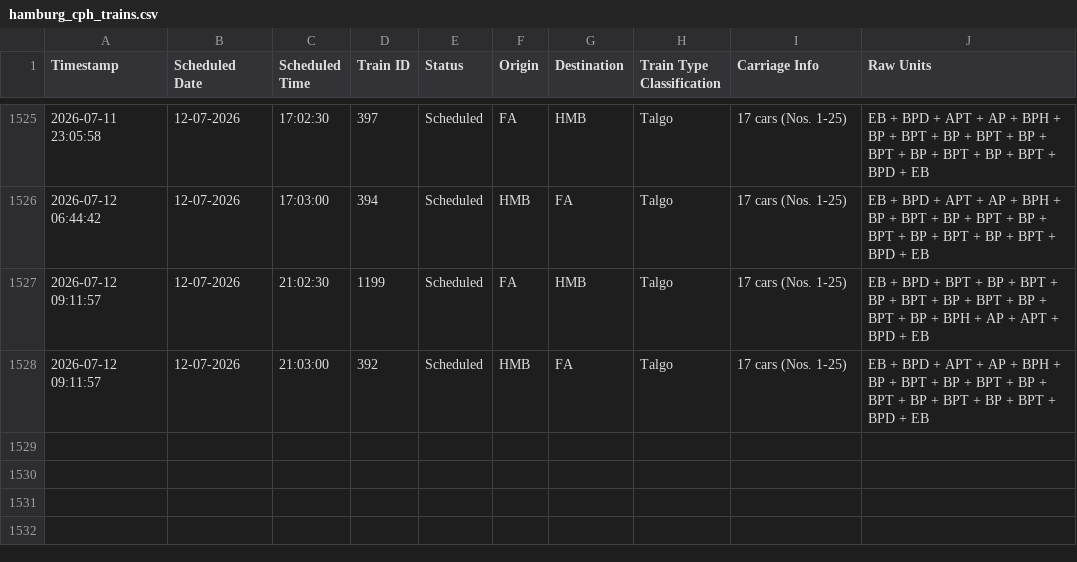
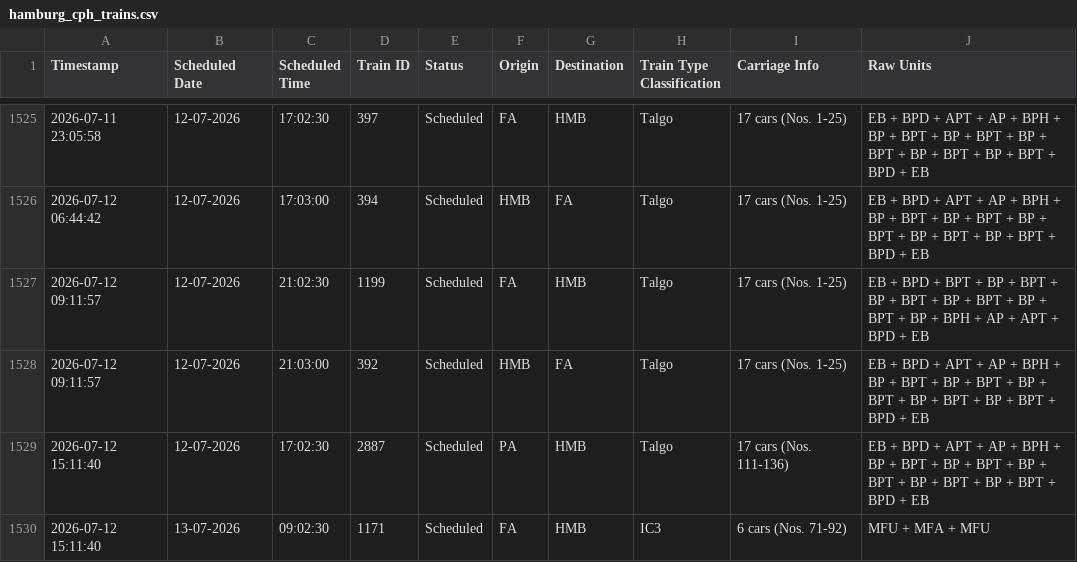
Before and after one commit to lucasvduin/talgo-tracker, a CSV file: hamburg_cph_trains.csv, drawn as a sheet; only a part is shown, gaps mark what is left out; the diff names each change by its address in the sheet, - before the commit and + after, or states it on an @@ line.

```diff
--- a/hamburg_cph_trains.csv
+++ b/hamburg_cph_trains.csv
+row 1529: 2026-07-12 15:11:40 | 12-07-2026 | 17:02:30 | 2887 | Scheduled | PA | HMB | Talgo | 17 cars (Nos. 111-136) | EB + BPD + APT + AP + BPH + BP + BPT + BP + BPT + BP + BPT + BP + BPT + BP + BPT + BPD + EB
+row 1530: 2026-07-12 15:11:40 | 13-07-2026 | 09:02:30 | 1171 | Scheduled | FA | HMB | IC3 | 6 cars (Nos. 71-92) | MFU + MFA + MFU
```
Also changed, not shown: 1 other file.
